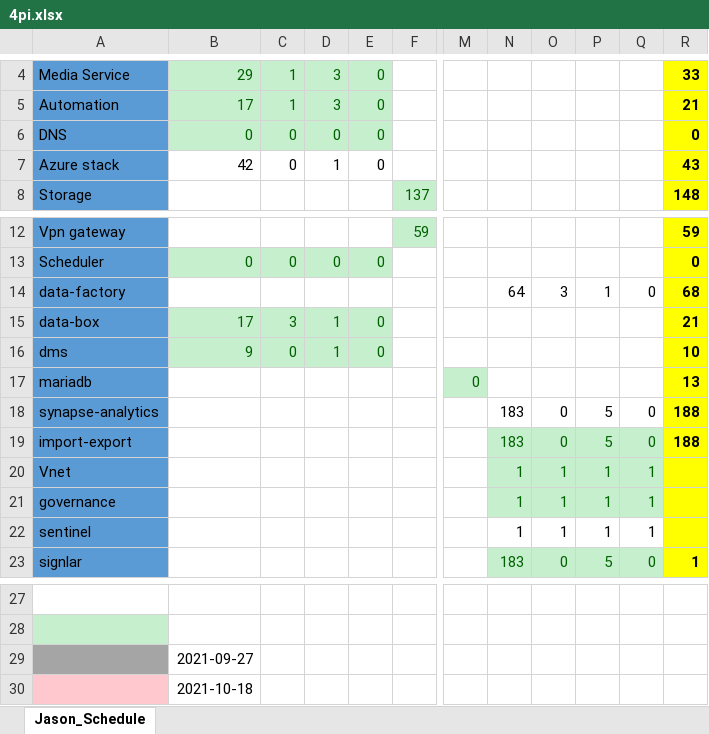
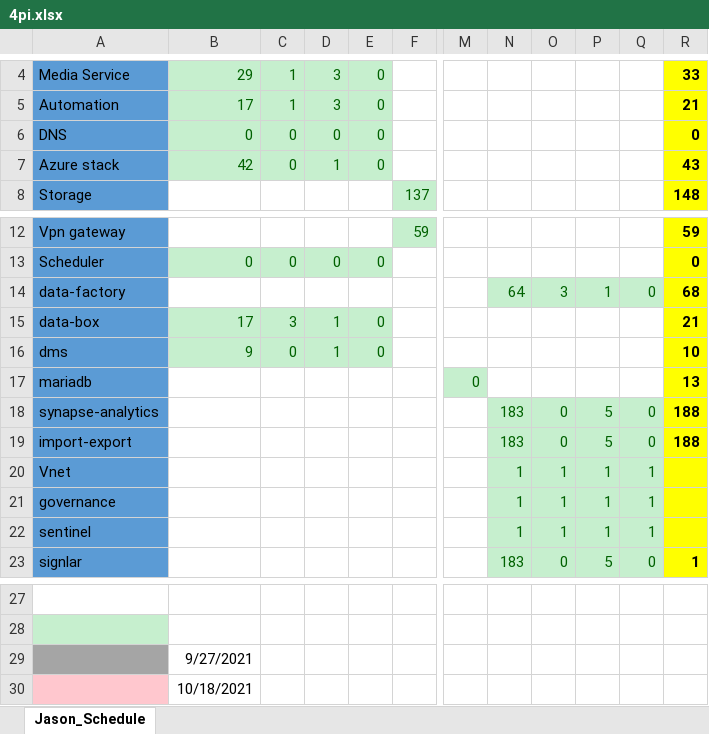
Before and after one commit to WenJason/BackupFile, an Excel workbook: Desktop file/20220113/4pi.xlsx, sheet Jason_Schedule, drawn as a sheet; only a part is shown, gaps mark what is left out; values as stored, in another font and other column widths than the file's, no borders; the diff names each change by its address in the sheet, - before the commit and + after, or states it on an @@ line.

Commit message:
Update 4pi.xlsx

```diff
--- a/Desktop file/20220113/4pi.xlsx (sheet Jason_Schedule)
+++ b/Desktop file/20220113/4pi.xlsx (sheet Jason_Schedule)
@@ B7:E7 fill: none → #C6EFCE, text colour: black → #006100 @@
@@ N14:Q14 fill: none → #C6EFCE, text colour: black → #006100 @@
@@ N18:Q18 fill: none → #C6EFCE, text colour: black → #006100 @@
@@ N22:Q22 fill: none → #C6EFCE, text colour: black → #006100 @@
-B29: 2021-09-27
+B29: 9/27/2021
-B30: 2021-10-18
+B30: 10/18/2021
```
